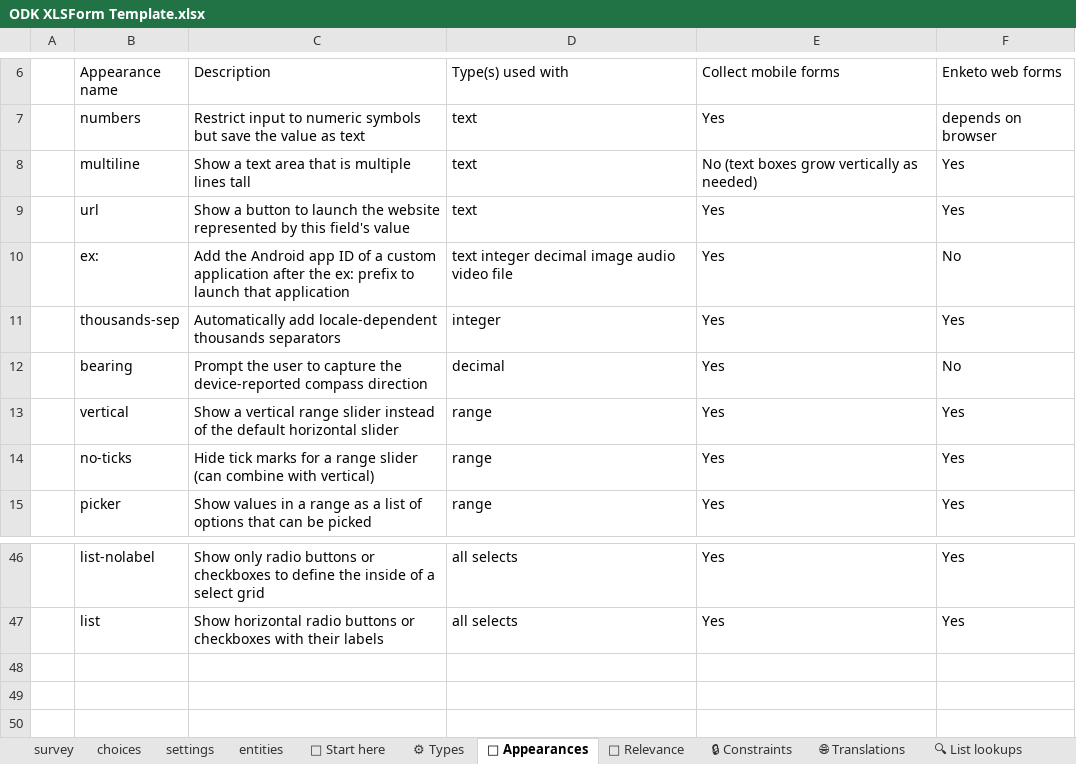
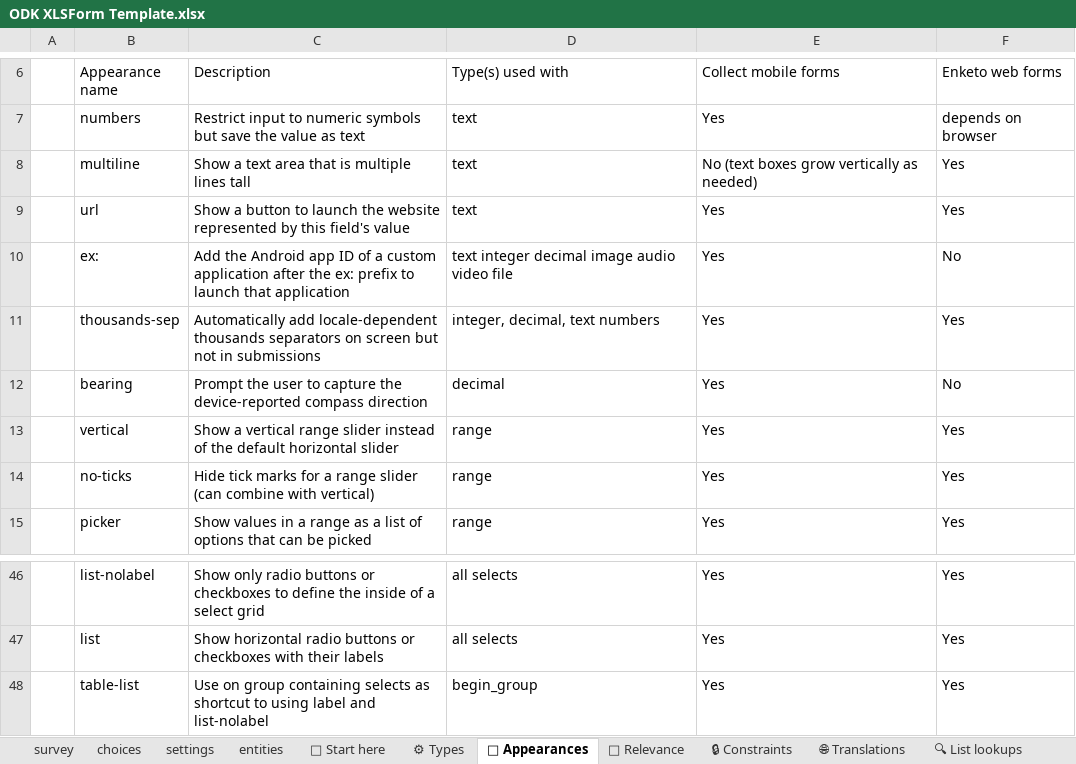
Before and after one commit to getodk/xlsform-template, an Excel workbook: ODK XLSForm Template.xlsx, sheet 👀 Appearances, drawn as a sheet; only a part is shown, gaps mark what is left out; values as stored, in another font and other column widths than the file's, no cell formats; conditional formats and table styles not drawn; the diff names each change by its address in the sheet, - before the commit and + after, or states it on an @@ line.

Commit message:
Update to add a few appearances and make other small changes (#3)

```diff
--- a/ODK XLSForm Template.xlsx (sheet 👀 Appearances)
+++ b/ODK XLSForm Template.xlsx (sheet 👀 Appearances)
-C11 (Description): …thousands separators
+C11 (Description): …thousands separators on screen but not in submissions
-D11 (Type(s) used with): integer
+D11 (Type(s) used with): integer, decimal, text numbers
+row 48:  | table-list | Use on group containing selects as shortcut to using label and list-nolabel | begin_group | Yes | Yes
```
Also changed, not shown: sheet ✅ Additional columns, sheet 👋 Start here, sheet ⚙ Types, sheet settings, cell formats, charts or pictures.
